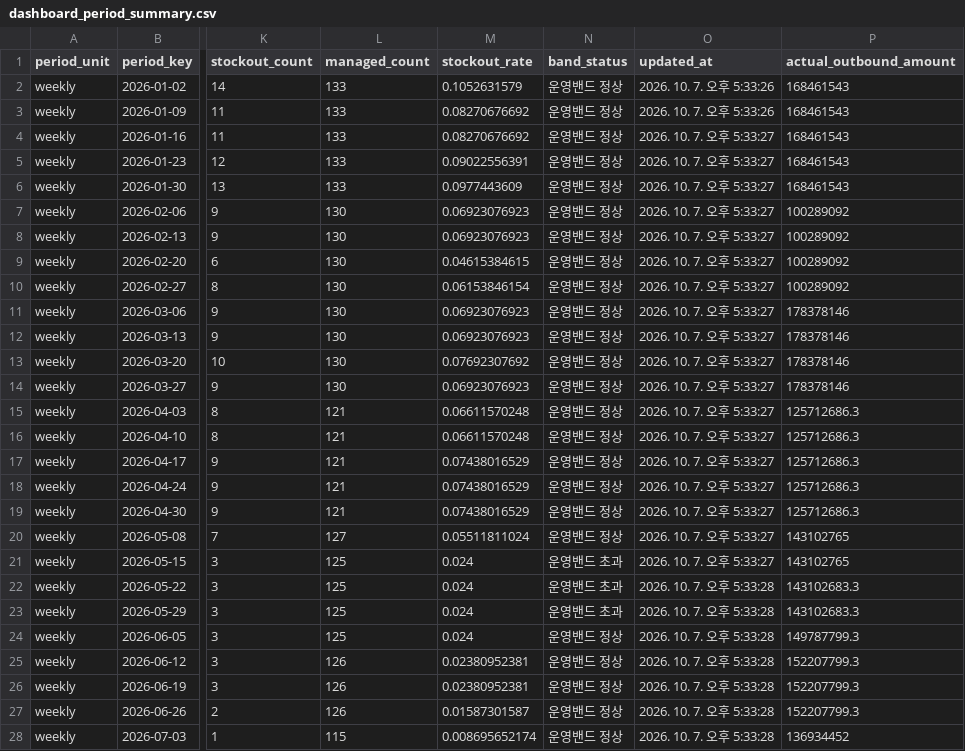
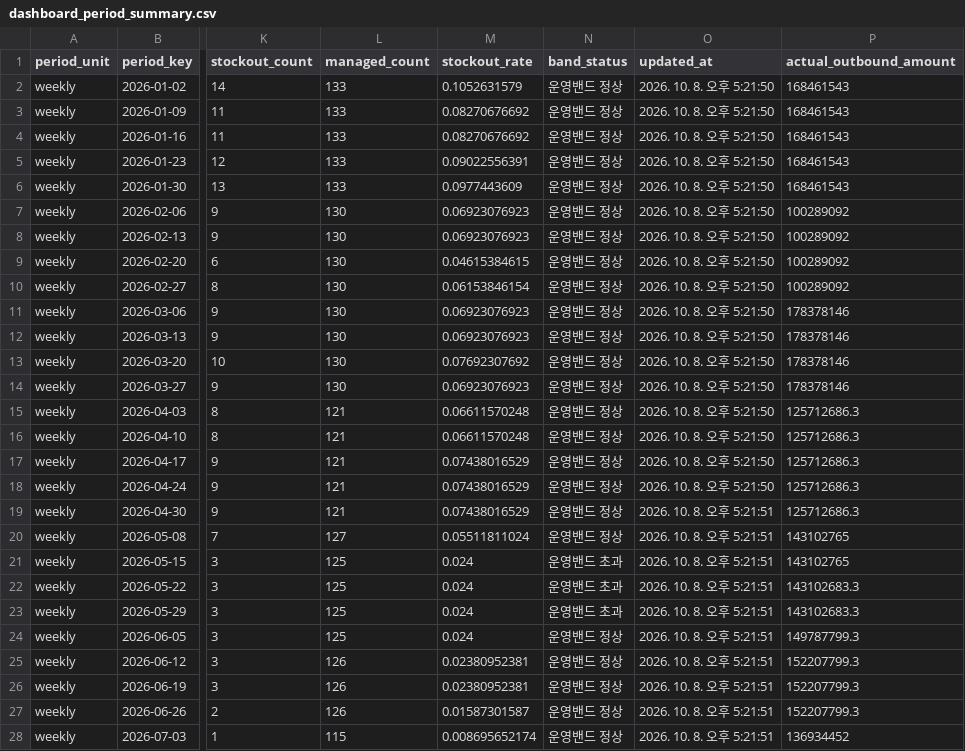
Before and after one commit to nanyounglee/SCMDASHBOARD, a CSV file: CSV/dashboard_period_summary.csv, drawn as a sheet; only a part is shown, gaps mark what is left out; the diff covers the shown part only; the diff names each change by its address in the sheet, - before the commit and + after, or states it on an @@ line.

```diff
--- a/CSV/dashboard_period_summary.csv
+++ b/CSV/dashboard_period_summary.csv
-O2:O3 (updated_at): 2026. 10. 7. 오후 5:33:26
+O2:O3 (updated_at): 2026. 10. 8. 오후 5:21:50
-O4:O18 (updated_at): 2026. 10. 7. 오후 5:33:27
+O4:O18 (updated_at): 2026. 10. 8. 오후 5:21:50
-O19:O21 (updated_at): 2026. 10. 7. 오후 5:33:27
+O19:O21 (updated_at): 2026. 10. 8. 오후 5:21:51
-O22:O28 (updated_at): 2026. 10. 7. 오후 5:33:28
+O22:O28 (updated_at): 2026. 10. 8. 오후 5:21:51
```
Also changed, not shown: 1 added row and 51 edited cells elsewhere in this file, 10 other files.
